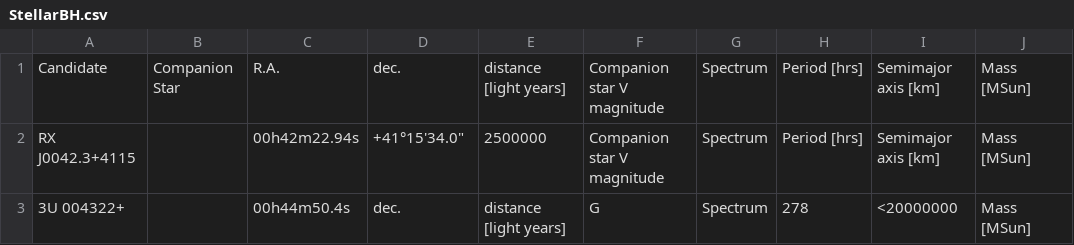
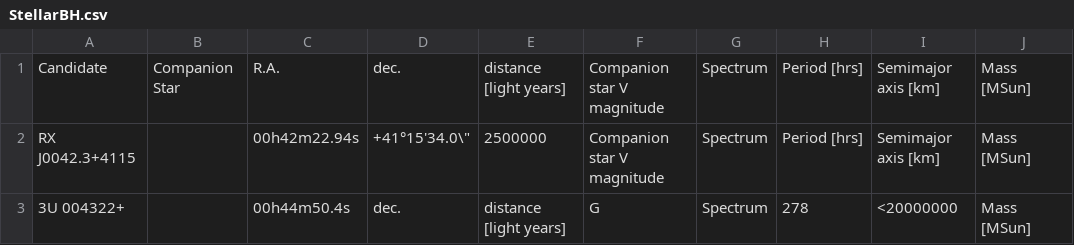
Before and after one commit to ashcat2005/RealBlackHoles, a CSV file: StellarBH.csv, drawn as a sheet; only a part is shown; the diff names each change by its address in the sheet, - before the commit and + after, or states it on an @@ line.

Commit message:
Update StellarBH.csv

```diff
--- a/StellarBH.csv
+++ b/StellarBH.csv
-D2: +41°15'34.0"
+D2: +41°15'34.0\"
```
